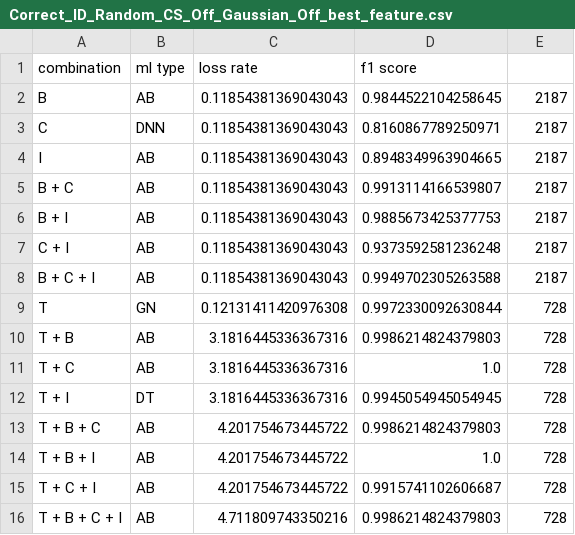
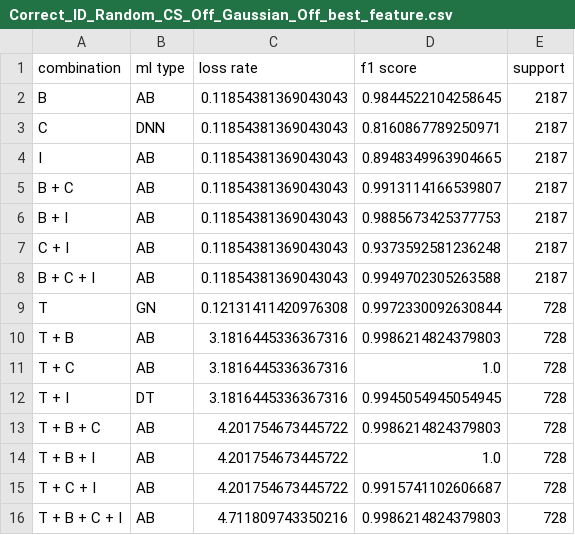
Before and after one commit to YoonjibKim/Attack_Detection, a CSV file: Result/STAT/CS/Sub_Best_Feature/Correct_ID_Random_CS_Off_Gaussian_Off_best_feature.csv, drawn as a sheet.

```diff
--- a/Result/STAT/CS/Sub_Best_Feature/Correct_ID_Random_CS_Off_Gaussian_Off_best_feature.csv
+++ b/Result/STAT/CS/Sub_Best_Feature/Correct_ID_Random_CS_Off_Gaussian_Off_best_feature.csv
@@ -1,2 +1,2 @@
-combination,ml type,loss rate,f1 score
+combination,ml type,loss rate,f1 score,support
 B,AB,0.11854381369043043,0.9844522104258645,2187
```
Also changed, not shown: Result/STAT/CS/Sub_Best_Feature/Correct_ID_Random_CS_Off_Gaussian_On_best_feature.csv, Result/STAT/CS/Sub_Best_Feature/Correct_ID_Random_CS_On_Gaussian_Off_best_feature.csv, 32 other files.
